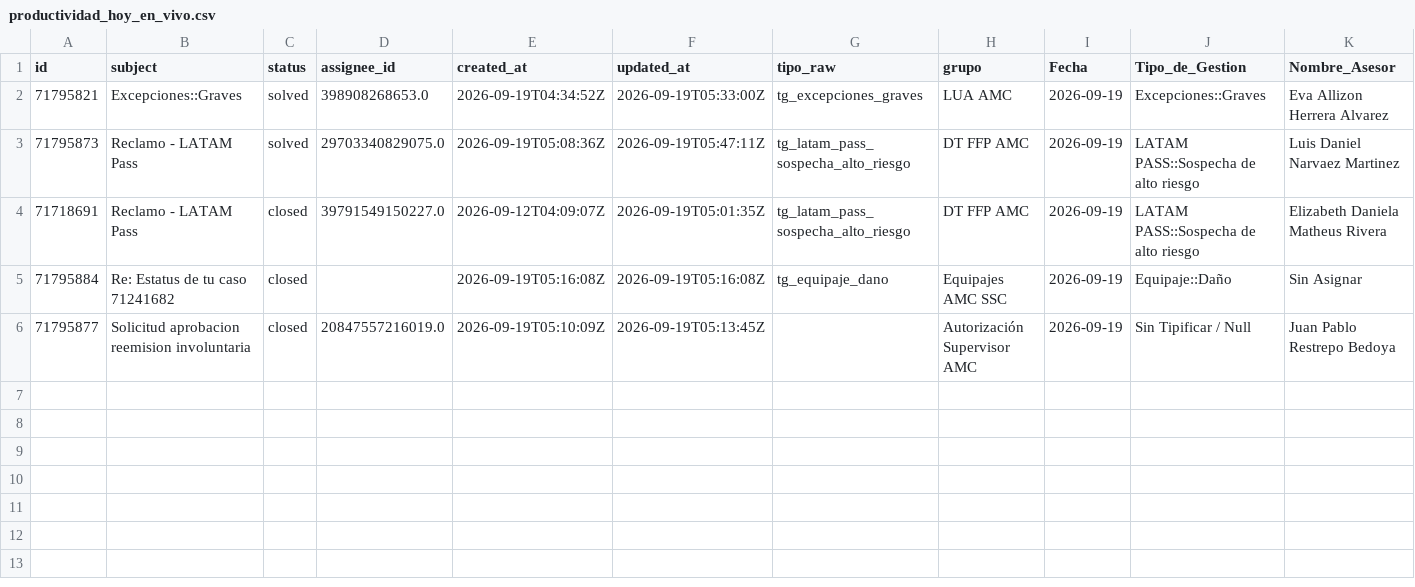
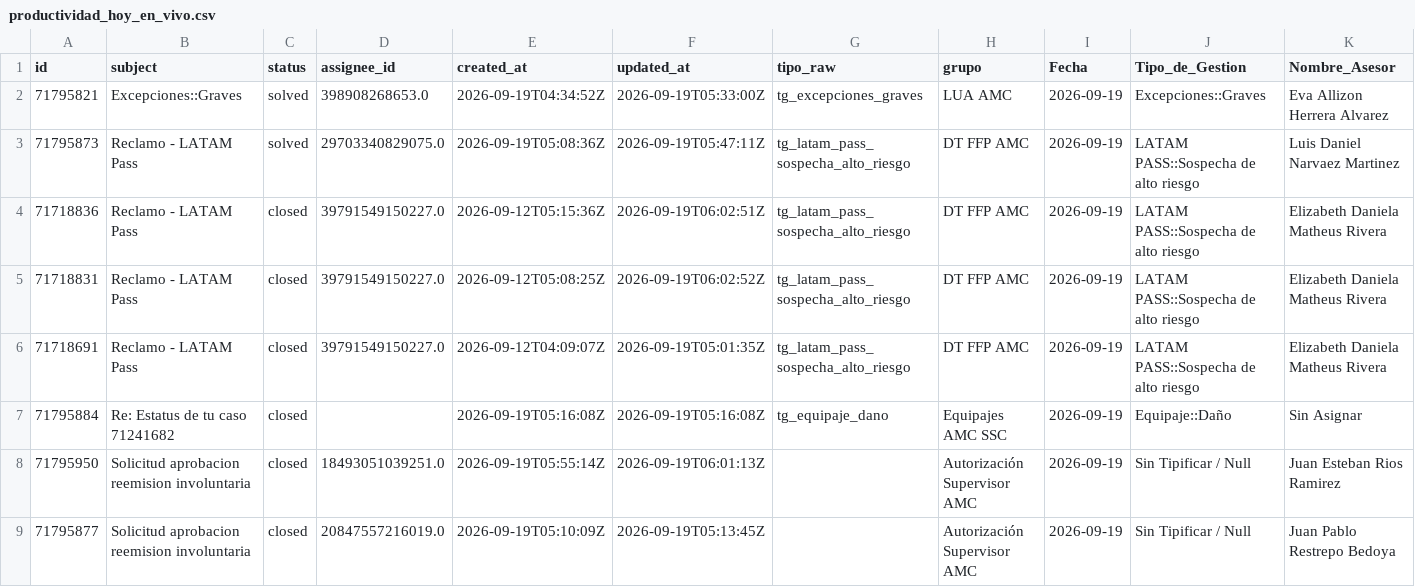
Before and after one commit to carlosmurilloealmacontact/presencia-genesys, a CSV file: data/zendesk/productividad_hoy_en_vivo.csv, drawn as a sheet; only a part is shown; rows hold the shown columns only; the diff names each change by its address in the sheet, - before the commit and + after, or states it on an @@ line.

Commit message:
Auto-sync Zendesk/Salesforce [2026-09-19 01:03]

```diff
--- a/data/zendesk/productividad_hoy_en_vivo.csv
+++ b/data/zendesk/productividad_hoy_en_vivo.csv
+row 4: 71718836 | Reclamo - LATAM Pass | closed | 39791549150227.0 | 2026-09-12T05:15:36Z | 2026-09-19T06:02:51Z | tg_latam_pass_sospecha_alto_riesgo | DT FFP AMC | 2026-09-19 | LATAM PASS::Sospecha de alto riesgo | Elizabeth Daniela Matheus Rivera
+row 5: 71718831 | Reclamo - LATAM Pass | closed | 39791549150227.0 | 2026-09-12T05:08:25Z | 2026-09-19T06:02:52Z | tg_latam_pass_sospecha_alto_riesgo | DT FFP AMC | 2026-09-19 | LATAM PASS::Sospecha de alto riesgo | Elizabeth Daniela Matheus Rivera
+row 8: 71795950 | Solicitud aprobacion reemision involuntaria | closed | 18493051039251.0 | 2026-09-19T05:55:14Z | 2026-09-19T06:01:13Z |  | Autorización Supervisor AMC | 2026-09-19 | Sin Tipificar / Null | Juan Esteban Rios Ramirez
```
Also changed, not shown: data/zendesk/demanda_diaria_colas.csv, 3 other files.
